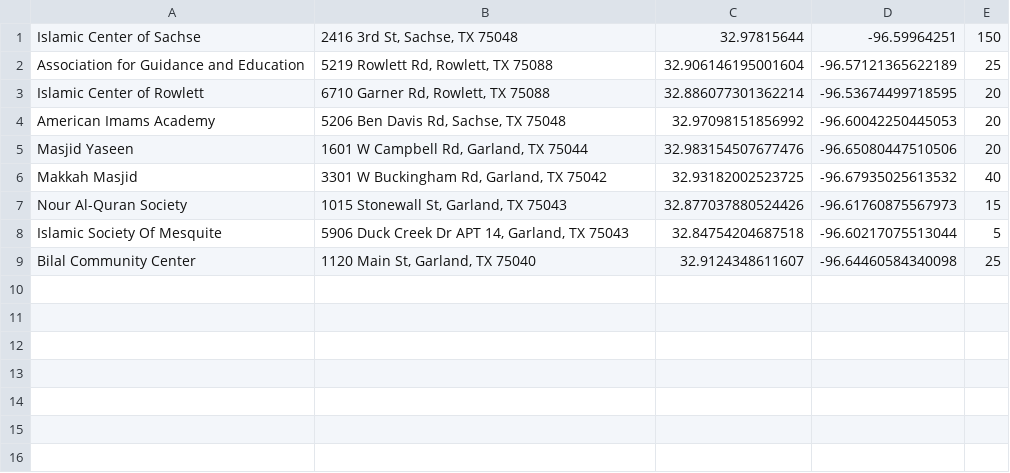
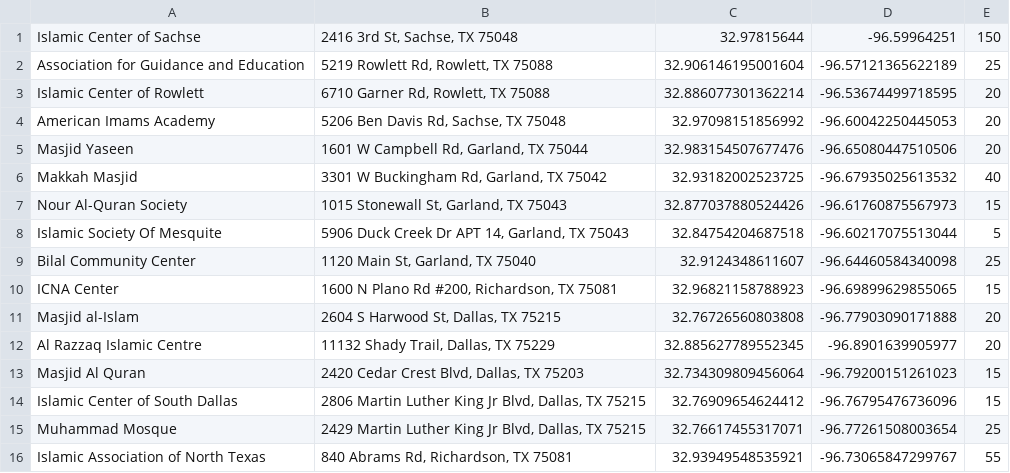
Before and after one commit to auto-silent/database, a CSV file: 32, -96.csv, drawn as a sheet; the diff names each change by its address in the sheet, - before the commit and + after, or states it on an @@ line.

Commit message:
moved ICNA Center and moved Masjid al-Islam and moved Al Razzaq Islamic Centre and moved Masjid Al Quran and moved ICSD and moved Muhammad Mosque and moved IANT

```diff
--- a/32, -96.csv
+++ b/32, -96.csv
+row 10: ICNA Center | 1600 N Plano Rd #200, Richardson, TX 75081 | 32.96821158788923 | -96.69899629855065 | 15
+row 11: Masjid al-Islam | 2604 S Harwood St, Dallas, TX 75215 | 32.76726560803808 | -96.77903090171888 | 20
+row 12: Al Razzaq Islamic Centre | 11132 Shady Trail, Dallas, TX 75229 | 32.885627789552345 | -96.8901639905977 | 20
+row 13: Masjid Al Quran | 2420 Cedar Crest Blvd, Dallas, TX 75203 | 32.734309809456064 | -96.79200151261023 | 15
+row 14: Islamic Center of South Dallas | 2806 Martin Luther King Jr Blvd, Dallas, TX 75215 | 32.76909654624412 | -96.76795476736096 | 15
+row 15: Muhammad Mosque | 2429 Martin Luther King Jr Blvd, Dallas, TX 75215 | 32.76617455317071 | -96.77261508003654 | 25
+row 16: Islamic Association of North Texas | 840 Abrams Rd, Richardson, TX 75081 | 32.93949548535921 | -96.73065847299767 | 55
```
Also changed, not shown: 33, -96.csv.
